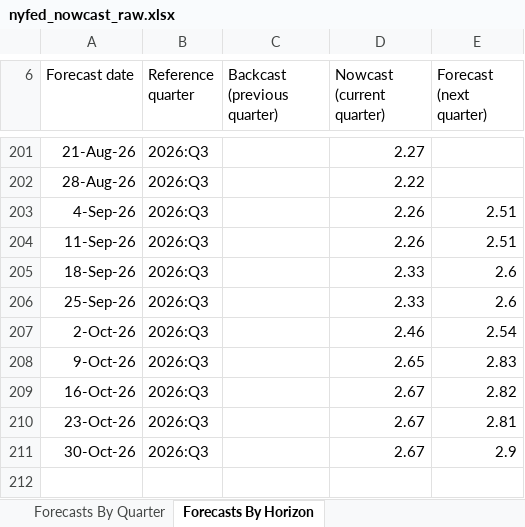
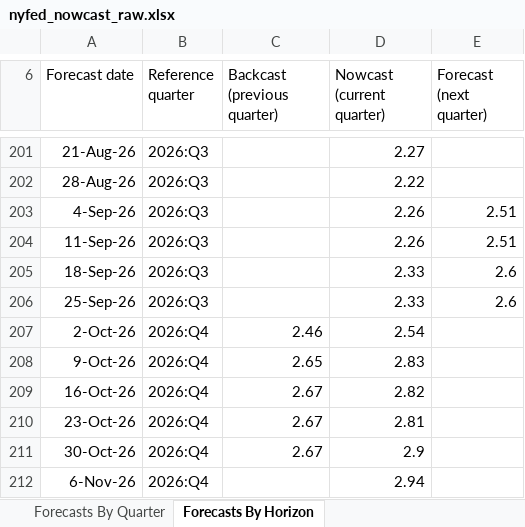
Before and after one commit to smallfishmacro-Git/macro-regime, an Excel workbook: data/cache/nyfed_nowcast_raw.xlsx, sheet Forecasts By Horizon, drawn as a sheet; only a part is shown, gaps mark what is left out; values as stored, in another font and other column widths than the file's, no borders; charts and pictures not drawn; the diff names each change by its address in the sheet, - before the commit and + after, or states it on an @@ line.

Commit message:
chore(data): daily ingest 2026-11-07
NORMAL/SLOWING · GDPNow 3.44 · NY 2.94

```diff
--- a/data/cache/nyfed_nowcast_raw.xlsx (sheet Forecasts By Horizon)
+++ b/data/cache/nyfed_nowcast_raw.xlsx (sheet Forecasts By Horizon)
-B207:B211 (Reference quarter): 2026:Q3
+B207:B211 (Reference quarter): 2026:Q4
-C207 (Backcast (previous quarter)): (empty)
+C207 (Backcast (previous quarter)): 2.46
-D207 (Nowcast (current quarter)): 2.46
+D207 (Nowcast (current quarter)): 2.54
-E207 (Forecast (next quarter)): 2.54
+E207 (Forecast (next quarter)): (empty)
-C208 (Backcast (previous quarter)): (empty)
+C208 (Backcast (previous quarter)): 2.65
-D208 (Nowcast (current quarter)): 2.65
+D208 (Nowcast (current quarter)): 2.83
-E208 (Forecast (next quarter)): 2.83
+E208 (Forecast (next quarter)): (empty)
-C209:C211 (Backcast (previous quarter)): (empty)
+C209:C211 (Backcast (previous quarter)): 2.67
-D209 (Nowcast (current quarter)): 2.67
+D209 (Nowcast (current quarter)): 2.82
-E209 (Forecast (next quarter)): 2.82
+E209 (Forecast (next quarter)): (empty)
-D210 (Nowcast (current quarter)): 2.67
+D210 (Nowcast (current quarter)): 2.81
-E210 (Forecast (next quarter)): 2.81
+E210 (Forecast (next quarter)): (empty)
-D211 (Nowcast (current quarter)): 2.67
+D211 (Nowcast (current quarter)): 2.9
-E211 (Forecast (next quarter)): 2.9
+E211 (Forecast (next quarter)): (empty)
+row 212: 6-Nov-26 | 2026:Q4 |  | 2.94
```
Also changed, not shown: sheet Forecasts By Quarter, 8 other files.
